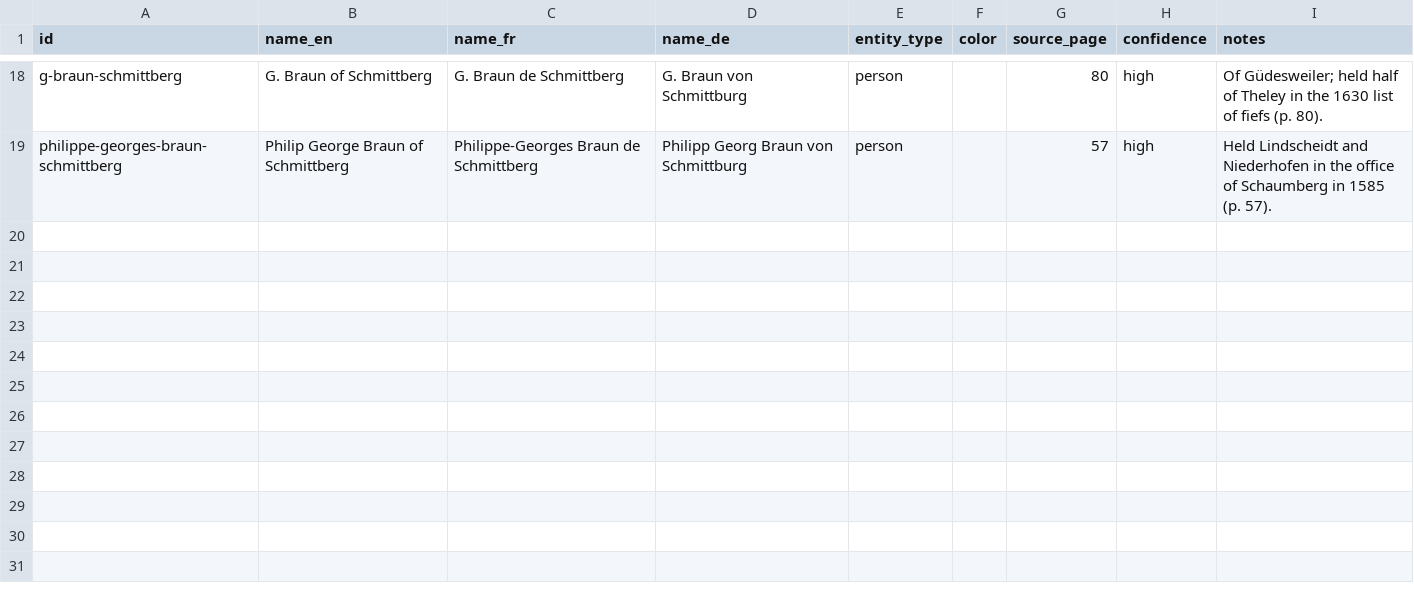
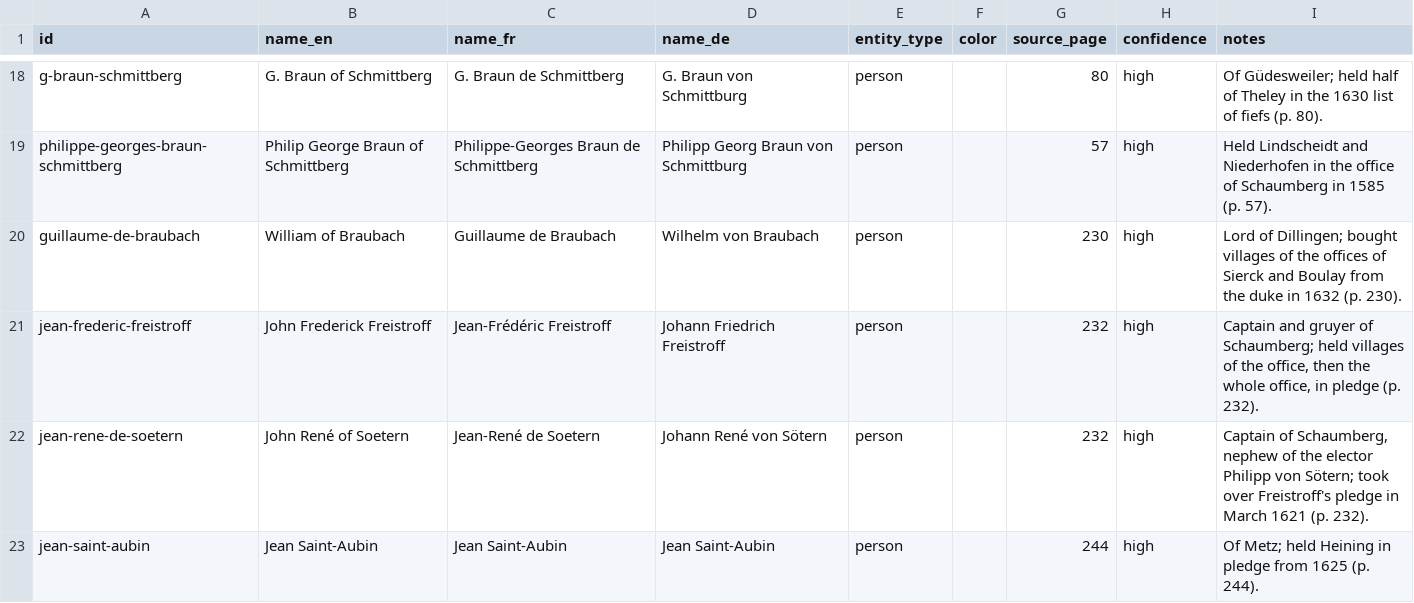
Before and after one commit to skachano/hist-map_gb1600, a CSV file: data/curated/manual/entities.csv, drawn as a sheet; only a part is shown, gaps mark what is left out.

```diff
--- a/data/curated/manual/entities.csv
+++ b/data/curated/manual/entities.csv
@@ -19 +19,5 @@ g-braun-schmittberg,G. Braun of Schmittberg,G. Braun de Schmittberg,G. Braun von
 philippe-georges-braun-schmittberg,Philip George Braun of Schmittberg,Philippe-Georges Braun de Schmittberg,Philipp Georg Braun von Schmittburg,person,,57,high,"Held Lindscheidt and Niederhofen in the office of Schaumberg in 1585 (p. 57)."
+guillaume-de-braubach,William of Braubach,Guillaume de Braubach,Wilhelm von Braubach,person,,230,high,Lord of Dillingen; bought villages of the offices of Sierck and Boulay from the duke in 1632 (p. 230).
+jean-frederic-freistroff,John Frederick Freistroff,Jean-Frédéric Freistroff,Johann Friedrich Freistroff,person,,232,high,"Captain and gruyer of Schaumberg; held villages of the office, then the whole office, in pledge (p. 232)."
+jean-rene-de-soetern,John René of Soetern,Jean-René de Soetern,Johann René von Sötern,person,,232,high,"Captain of Schaumberg, nephew of the elector Philipp von Sötern; took over Freistroff's pledge in March 1621 (p. 232)."
+jean-saint-aubin,Jean Saint-Aubin,Jean Saint-Aubin,Jean Saint-Aubin,person,,244,high,Of Metz; held Heining in pledge from 1625 (p. 244).
```
Also changed, not shown: data/curated/entities.csv, data/curated/geocoding.csv, 17 other files.
